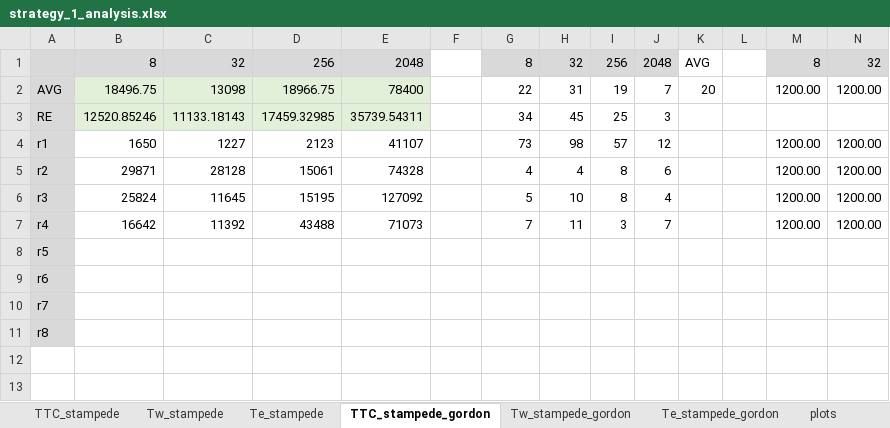
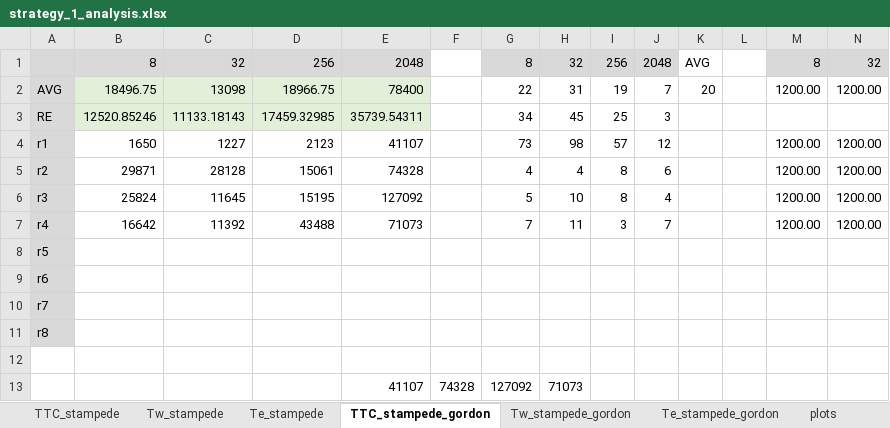
Before and after one commit to radical-experiments/AIMES-Swift, an Excel workbook: Swift_Experiments/strategy_1/analysis/strategy_1_analysis.xlsx, sheet TTC_stampede_gordon, drawn as a sheet; only a part is shown; values as stored, in another font and other column widths than the file's, no borders; rows hold the shown columns only; the diff names each change by its address in the sheet, - before the commit and + after, or states it on an @@ line.

Commit message:
Short version of plots for Exp 1 and 2

```diff
--- a/Swift_Experiments/strategy_1/analysis/strategy_1_analysis.xlsx (sheet TTC_stampede_gordon)
+++ b/Swift_Experiments/strategy_1/analysis/strategy_1_analysis.xlsx (sheet TTC_stampede_gordon)
+row 12: (empty)
+row 13:  |  |  |  | 41107 | 74328 | 127092 | 71073
```
Also changed, not shown: charts or pictures.
